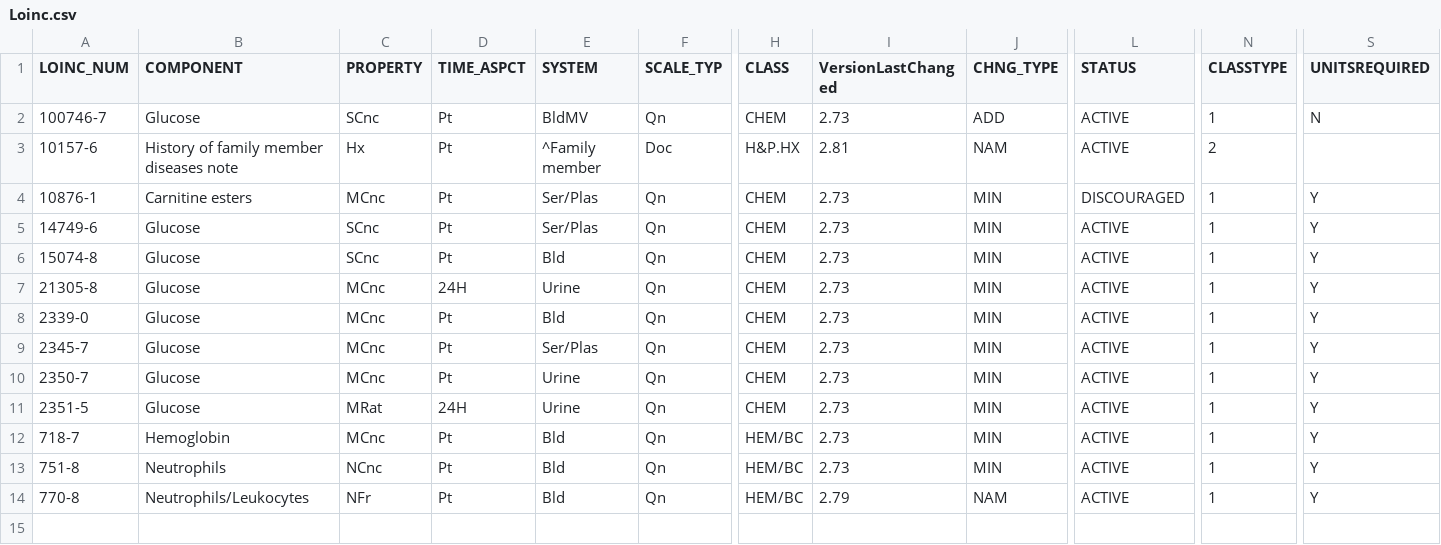
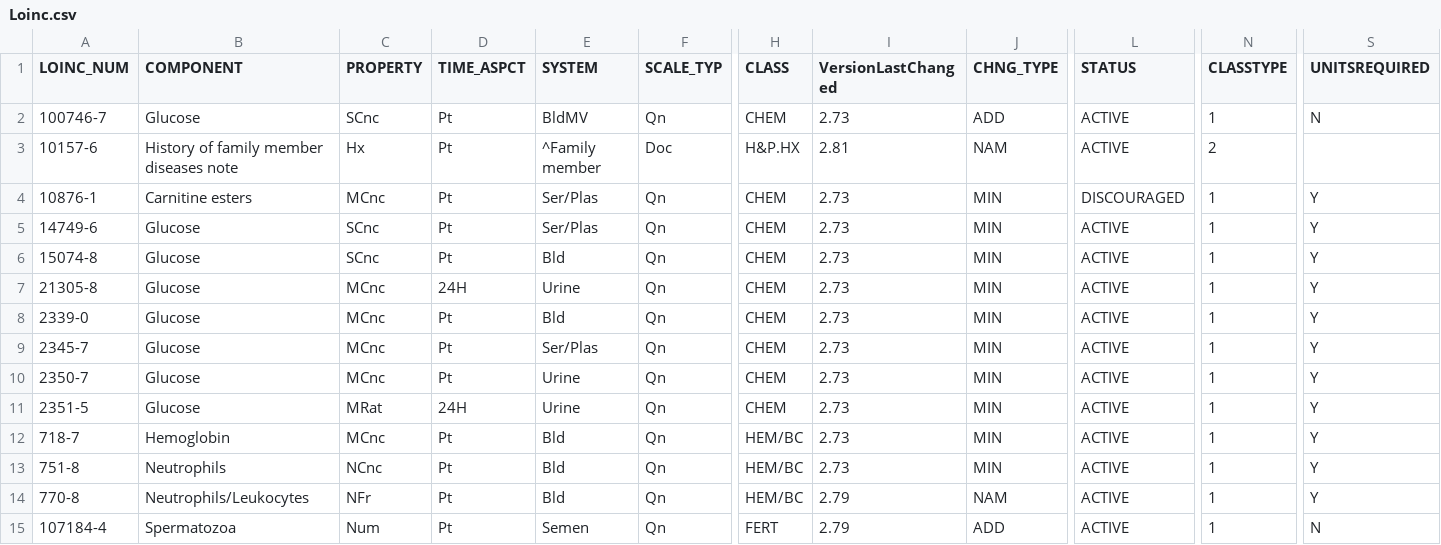
Before and after one commit to djonasson/HemoIO, a CSV file: scripts/__fixtures__/loinc/2.83/files/LoincTable/Loinc.csv, drawn as a sheet; only a part is shown, gaps mark what is left out; rows hold the shown columns only; the diff names each change by its address in the sheet, - before the commit and + after, or states it on an @@ line.

```diff
--- a/scripts/__fixtures__/loinc/2.83/files/LoincTable/Loinc.csv
+++ b/scripts/__fixtures__/loinc/2.83/files/LoincTable/Loinc.csv
+row 15: 107184-4 | Spermatozoa | Num | Pt | Semen | Qn | FERT | 2.79 | ADD | ACTIVE | 1 | N
```
Also changed, not shown: 43 other files.
